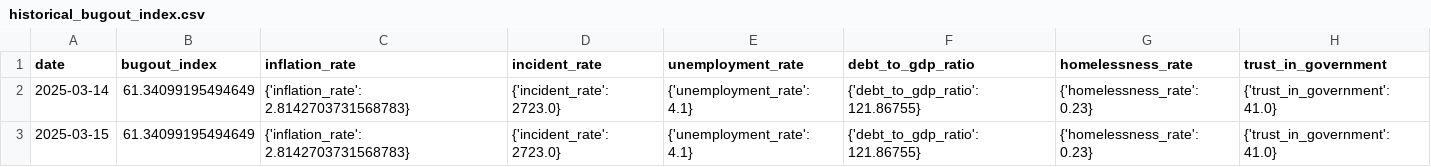
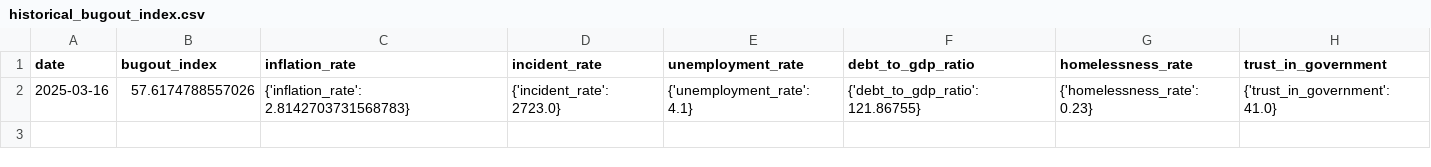
Before and after one commit to adammontville/bugoutindex, a CSV file: data/historical_bugout_index.csv, drawn as a sheet.

Commit message:
Updated normalization ranges and weights after looking at some historical data (some estimated) for the Great Depression, World War II, 1970's stagflation, and COVID.
Updated BOI Documentation.

Still need to update the per-metric documentation.

```diff
--- a/data/historical_bugout_index.csv
+++ b/data/historical_bugout_index.csv
@@ -1,3 +1,2 @@
 date,bugout_index,inflation_rate,incident_rate,unemployment_rate,debt_to_gdp_ratio,homelessness_rate,trust_in_government
-2025-03-14,61.34099195494649,{'inflation_rate': 2.8142703731568783},{'incident_rate': 2723.0},{'unemployment_rate': 4.1},{'debt_to_gdp_ratio': 121.86755},{'homelessness_rate': 0.23},{'trust_in_government': 41.0}
-2025-03-15,61.34099195494649,{'inflation_rate': 2.8142703731568783},{'incident_rate': 2723.0},{'unemployment_rate': 4.1},{'debt_to_gdp_ratio': 121.86755},{'homelessness_rate': 0.23},{'trust_in_government': 41.0}
+2025-03-16,57.6174788557026,{'inflation_rate': 2.8142703731568783},{'incident_rate': 2723.0},{'unemployment_rate': 4.1},{'debt_to_gdp_ratio': 121.86755},{'homelessness_rate': 0.23},{'trust_in_government': 41.0}
```
Also changed, not shown: 5 other files.
